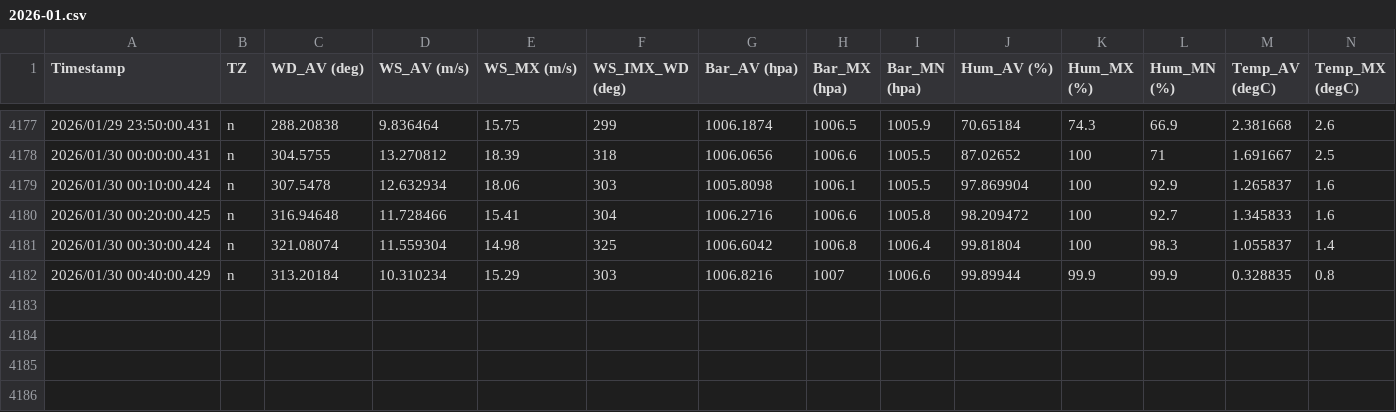
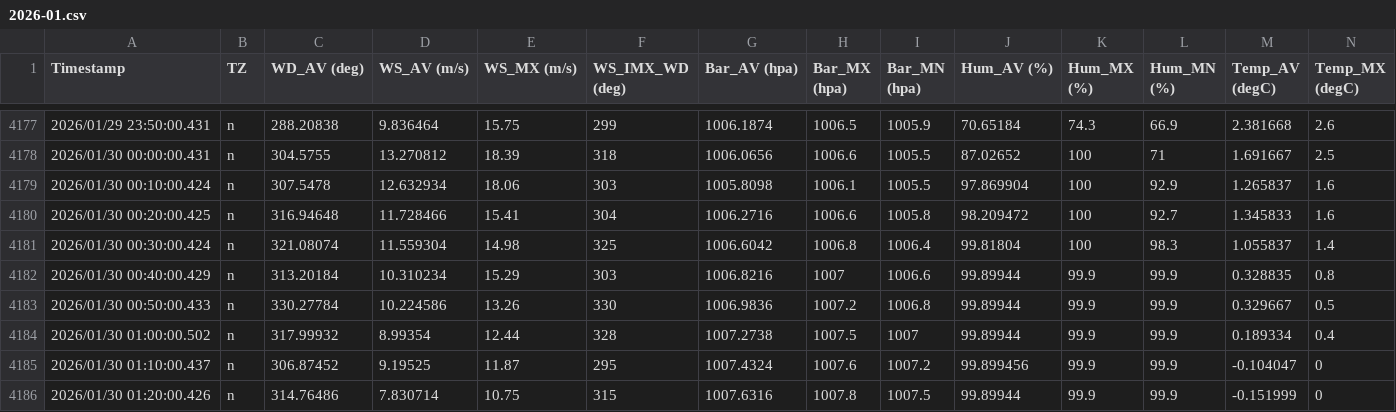
Before and after one commit to nekomimifish/BiwaDog-pws-site, a CSV file: data/2026-01.csv, drawn as a sheet; only a part is shown, gaps mark what is left out; rows hold the shown columns only; the diff names each change by its address in the sheet, - before the commit and + after, or states it on an @@ line.

Commit message:
Update PWS monthly data (2026-01-29 16:24 UTC)

```diff
--- a/data/2026-01.csv
+++ b/data/2026-01.csv
+row 4183: 2026/01/30 00:50:00.433 | n | 330.27784 | 10.224586 | 13.26 | 330 | 1006.9836 | 1007.2 | 1006.8 | 99.89944 | 99.9 | 99.9 | 0.329667 | 0.5
+row 4184: 2026/01/30 01:00:00.502 | n | 317.99932 | 8.99354 | 12.44 | 328 | 1007.2738 | 1007.5 | 1007 | 99.89944 | 99.9 | 99.9 | 0.189334 | 0.4
+row 4185: 2026/01/30 01:10:00.437 | n | 306.87452 | 9.19525 | 11.87 | 295 | 1007.4324 | 1007.6 | 1007.2 | 99.899456 | 99.9 | 99.9 | -0.104047 | 0
+row 4186: 2026/01/30 01:20:00.426 | n | 314.76486 | 7.830714 | 10.75 | 315 | 1007.6316 | 1007.8 | 1007.5 | 99.89944 | 99.9 | 99.9 | -0.151999 | 0
```
Also changed, not shown: 2 other files.
